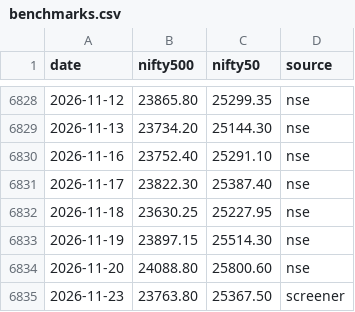
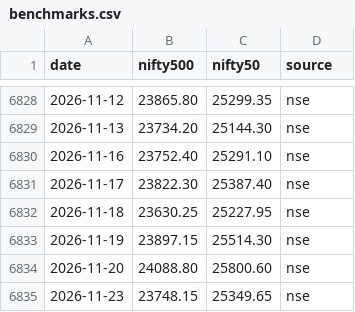
Before and after one commit to Pareshking/Paresh, a CSV file: data/benchmarks.csv, drawn as a sheet; only a part is shown, gaps mark what is left out.

```diff
--- a/data/benchmarks.csv
+++ b/data/benchmarks.csv
@@ -6834,2 +6834,2 @@ date,nifty500,nifty50,source
 2026-11-20,24088.80,25800.60,nse
-2026-11-23,23763.80,25367.50,screener
+2026-11-23,23748.15,25349.65,nse
```
Also changed, not shown: data/benchmark_indices.csv, data/nse_all_time_highs.csv, 6 other files.
